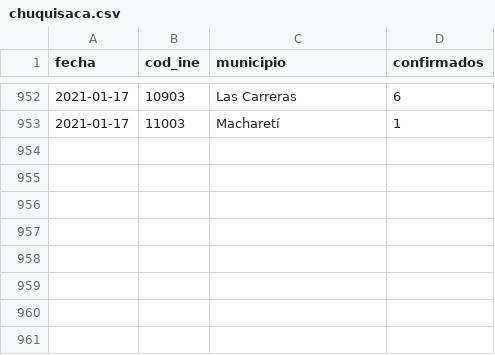
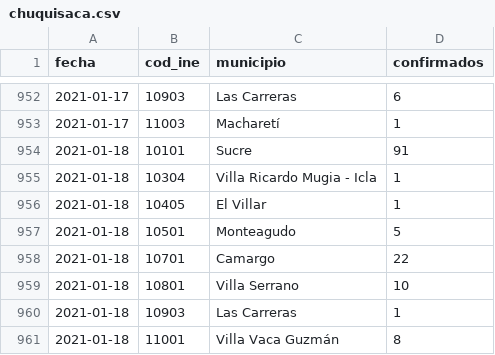
Before and after one commit to mauforonda/covid19bolivia-municipal, a CSV file: chuquisaca.csv, drawn as a sheet; only a part is shown, gaps mark what is left out.

```diff
--- a/chuquisaca.csv
+++ b/chuquisaca.csv
@@ -953 +953,9 @@ fecha,cod_ine,municipio,confirmados
 2021-01-17,11003,Macharetí,1
+2021-01-18,10101,Sucre,91
+2021-01-18,10304,Villa Ricardo Mugia - Icla,1
+2021-01-18,10405,El Villar,1
+2021-01-18,10501,Monteagudo,5
+2021-01-18,10701,Camargo,22
+2021-01-18,10801,Villa Serrano,10
+2021-01-18,10903,Las Carreras,1
+2021-01-18,11001,Villa Vaca Guzmán,8
```
Also changed, not shown: beni.csv, oruro.csv, 3 other files.
